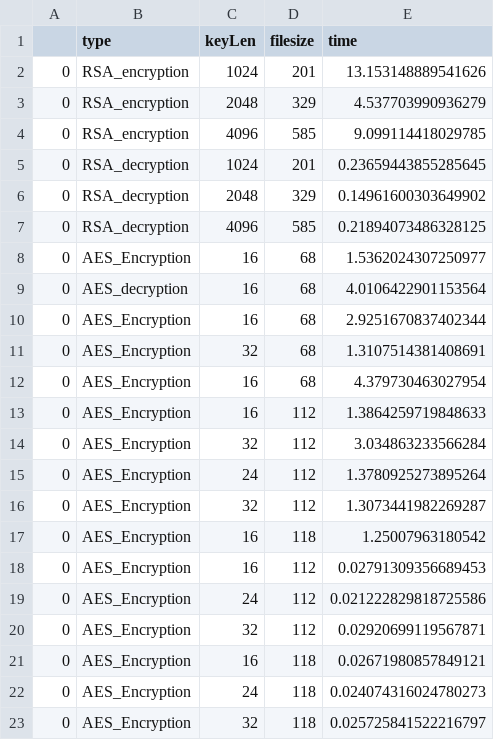
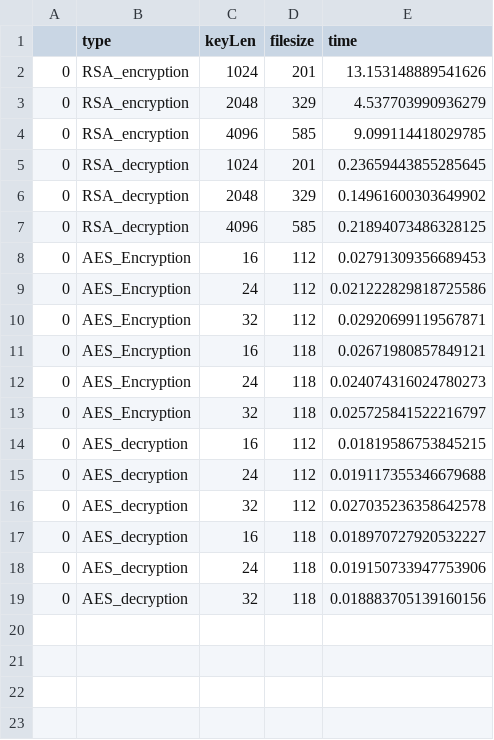
Before and after one commit to appledora/SecurityLab_4_5, a CSV file: lab4/ExecutionLog.csv, drawn as a sheet; removed rows and columns are numbered as before the commit, all else as after; the diff names each change by its address in the sheet, - before the commit and + after, or states it on an @@ line.

```diff
--- a/lab4/ExecutionLog.csv
+++ b/lab4/ExecutionLog.csv
-row 8: 0 | AES_Encryption | 16 | 68 | 1.5362024307250977
-row 9: 0 | AES_decryption | 16 | 68 | 4.0106422901153564
-row 10: 0 | AES_Encryption | 16 | 68 | 2.9251670837402344
-row 11: 0 | AES_Encryption | 32 | 68 | 1.3107514381408691
-row 12: 0 | AES_Encryption | 16 | 68 | 4.379730463027954
-row 13: 0 | AES_Encryption | 16 | 112 | 1.3864259719848633
-row 14: 0 | AES_Encryption | 32 | 112 | 3.034863233566284
-row 15: 0 | AES_Encryption | 24 | 112 | 1.3780925273895264
-row 16: 0 | AES_Encryption | 32 | 112 | 1.3073441982269287
-row 17: 0 | AES_Encryption | 16 | 118 | 1.25007963180542
+row 14: 0 | AES_decryption | 16 | 112 | 0.01819586753845215
+row 15: 0 | AES_decryption | 24 | 112 | 0.019117355346679688
+row 16: 0 | AES_decryption | 32 | 112 | 0.027035236358642578
+row 17: 0 | AES_decryption | 16 | 118 | 0.018970727920532227
+row 18: 0 | AES_decryption | 24 | 118 | 0.019150733947753906
+row 19: 0 | AES_decryption | 32 | 118 | 0.018883705139160156
```
Also changed, not shown: 1 other file.
